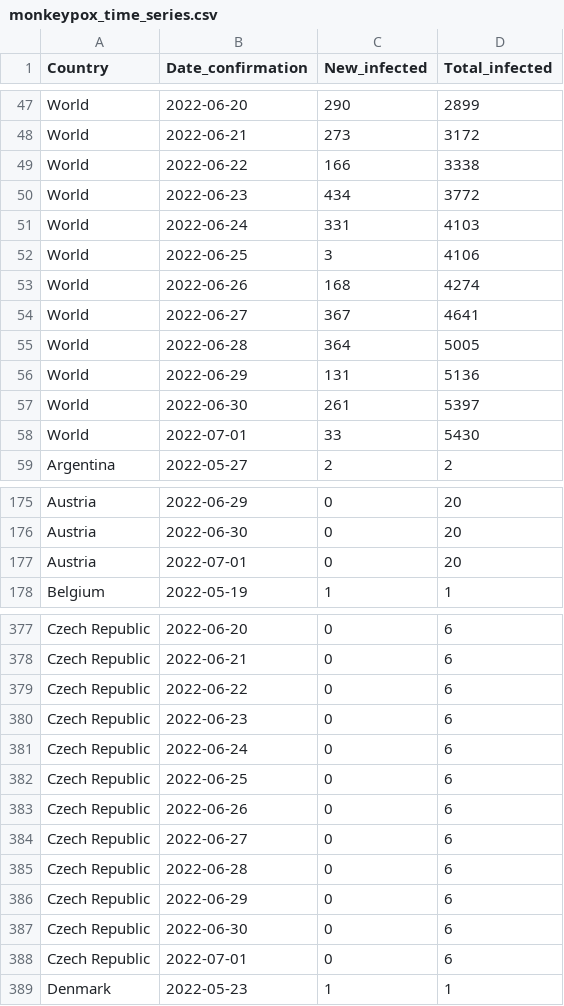
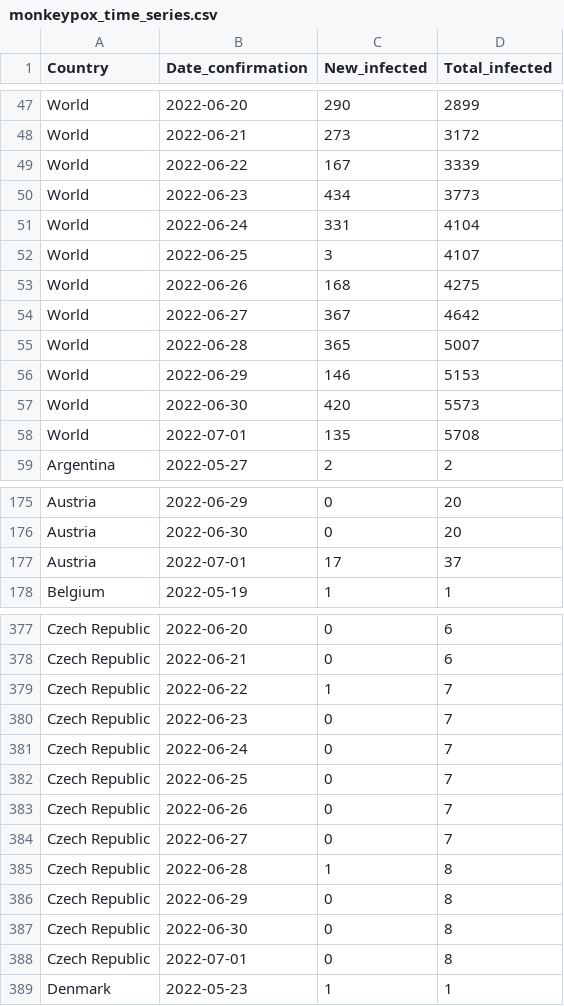
Before and after one commit to ZakariaBouguira/MonkeyPox, a CSV file: monkeypox_time_series.csv, drawn as a sheet; only a part is shown, gaps mark what is left out; the diff covers the shown part only.

```diff
--- a/monkeypox_time_series.csv
+++ b/monkeypox_time_series.csv
@@ -48,12 +48,12 @@ World,2022-06-20,290,2899
 World,2022-06-21,273,3172
-World,2022-06-22,166,3338
-World,2022-06-23,434,3772
-World,2022-06-24,331,4103
-World,2022-06-25,3,4106
-World,2022-06-26,168,4274
-World,2022-06-27,367,4641
-World,2022-06-28,364,5005
-World,2022-06-29,131,5136
-World,2022-06-30,261,5397
-World,2022-07-01,33,5430
+World,2022-06-22,167,3339
+World,2022-06-23,434,3773
+World,2022-06-24,331,4104
+World,2022-06-25,3,4107
+World,2022-06-26,168,4275
+World,2022-06-27,367,4642
+World,2022-06-28,365,5007
+World,2022-06-29,146,5153
+World,2022-06-30,420,5573
+World,2022-07-01,135,5708
 Argentina,2022-05-27,2,2
@@ -176,3 +176,3 @@ Austria,2022-06-29,0,20
 Austria,2022-06-30,0,20
-Austria,2022-07-01,0,20
+Austria,2022-07-01,17,37
 Belgium,2022-05-19,1,1
@@ -378,12 +378,12 @@ Czech Republic,2022-06-20,0,6
 Czech Republic,2022-06-21,0,6
-Czech Republic,2022-06-22,0,6
-Czech Republic,2022-06-23,0,6
-Czech Republic,2022-06-24,0,6
-Czech Republic,2022-06-25,0,6
-Czech Republic,2022-06-26,0,6
-Czech Republic,2022-06-27,0,6
-Czech Republic,2022-06-28,0,6
-Czech Republic,2022-06-29,0,6
-Czech Republic,2022-06-30,0,6
-Czech Republic,2022-07-01,0,6
+Czech Republic,2022-06-22,1,7
+Czech Republic,2022-06-23,0,7
+Czech Republic,2022-06-24,0,7
+Czech Republic,2022-06-25,0,7
+Czech Republic,2022-06-26,0,7
+Czech Republic,2022-06-27,0,7
+Czech Republic,2022-06-28,1,8
+Czech Republic,2022-06-29,0,8
+Czech Republic,2022-06-30,0,8
+Czech Republic,2022-07-01,0,8
 Denmark,2022-05-23,1,1
```
Also changed, not shown: 9 edited cells elsewhere in this file, data/by_country/monkeypox_time_series_Austria.csv, data/by_country/monkeypox_time_series_Germany.csv, 18 other files.
